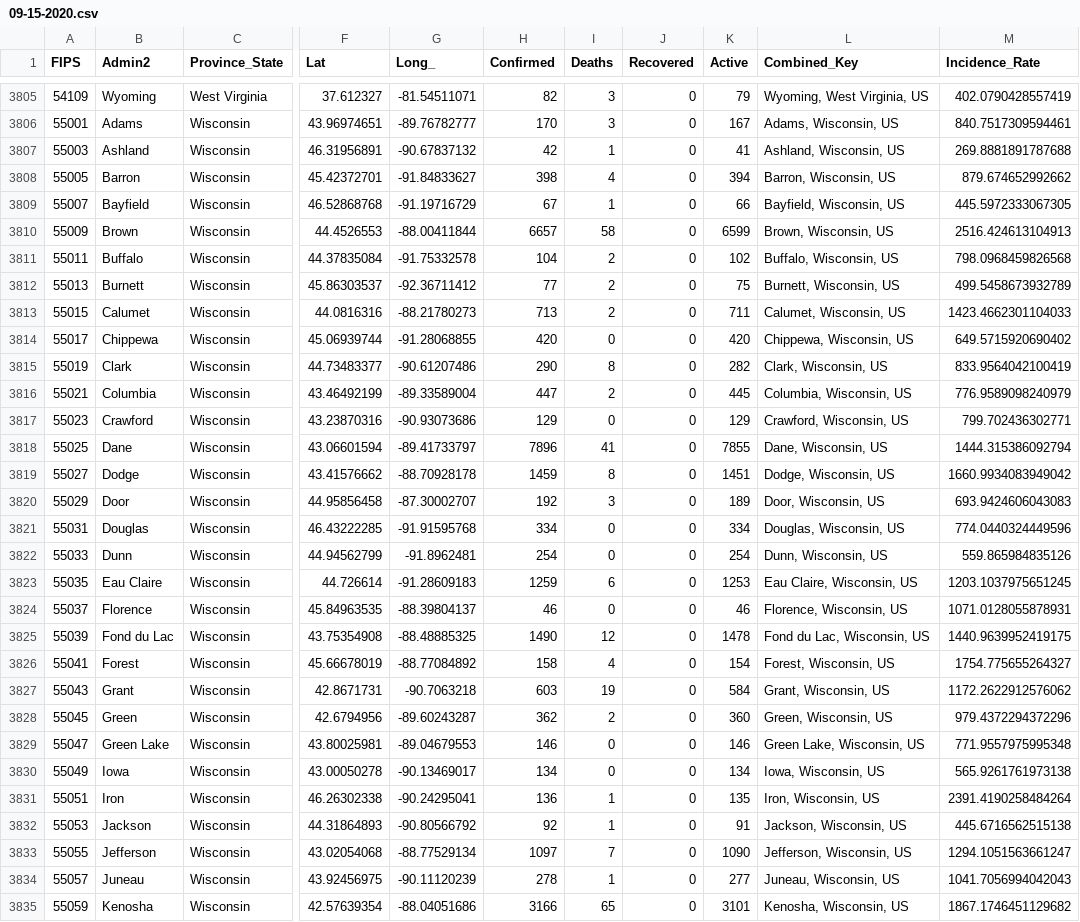
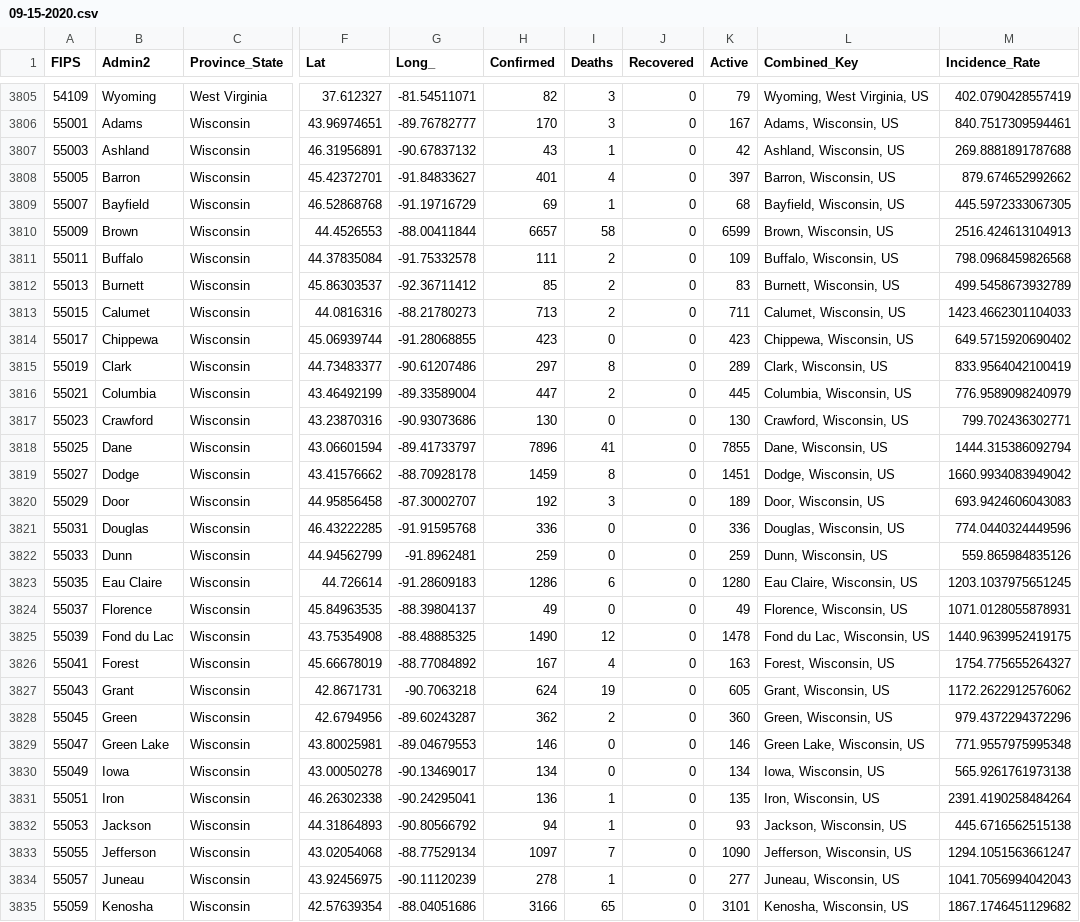
Before and after one commit to mehrankr/mehrankr.github.io, a CSV file: covid19/COVID-19/csse_covid_19_data/csse_covid_19_daily_reports/09-15-2020.csv, drawn as a sheet; only a part is shown, gaps mark what is left out; the diff covers the shown part only; the diff names each change by its address in the sheet, - before the commit and + after, or states it on an @@ line.

```diff
--- a/covid19/COVID-19/csse_covid_19_data/csse_covid_19_daily_reports/09-15-2020.csv
+++ b/covid19/COVID-19/csse_covid_19_data/csse_covid_19_daily_reports/09-15-2020.csv
-H3807 (Confirmed): 42
+H3807 (Confirmed): 43
-K3807 (Active): 41
+K3807 (Active): 42
-H3808 (Confirmed): 398
+H3808 (Confirmed): 401
-K3808 (Active): 394
+K3808 (Active): 397
-H3809 (Confirmed): 67
+H3809 (Confirmed): 69
-K3809 (Active): 66
+K3809 (Active): 68
-H3811 (Confirmed): 104
+H3811 (Confirmed): 111
-K3811 (Active): 102
+K3811 (Active): 109
-H3812 (Confirmed): 77
+H3812 (Confirmed): 85
-K3812 (Active): 75
+K3812 (Active): 83
-H3814 (Confirmed): 420
+H3814 (Confirmed): 423
-K3814 (Active): 420
+K3814 (Active): 423
-H3815 (Confirmed): 290
+H3815 (Confirmed): 297
-K3815 (Active): 282
+K3815 (Active): 289
-H3817 (Confirmed): 129
+H3817 (Confirmed): 130
-K3817 (Active): 129
+K3817 (Active): 130
-H3821 (Confirmed): 334
+H3821 (Confirmed): 336
-K3821 (Active): 334
+K3821 (Active): 336
-H3822 (Confirmed): 254
+H3822 (Confirmed): 259
-K3822 (Active): 254
+K3822 (Active): 259
-H3823 (Confirmed): 1259
+H3823 (Confirmed): 1286
-K3823 (Active): 1253
+K3823 (Active): 1280
-H3824 (Confirmed): 46
+H3824 (Confirmed): 49
-K3824 (Active): 46
+K3824 (Active): 49
-H3826 (Confirmed): 158
+H3826 (Confirmed): 167
-K3826 (Active): 154
+K3826 (Active): 163
-H3827 (Confirmed): 603
+H3827 (Confirmed): 624
-K3827 (Active): 584
+K3827 (Active): 605
-H3832 (Confirmed): 92
+H3832 (Confirmed): 94
-K3832 (Active): 91
+K3832 (Active): 93
```
Also changed, not shown: 30 edited cells elsewhere in this file, covid19/COVID-19/csse_covid_19_data/csse_covid_19_daily_reports/09-14-2020.csv, covid19/COVID-19/csse_covid_19_data/csse_covid_19_time_series/Errata.csv, 26 other files.
